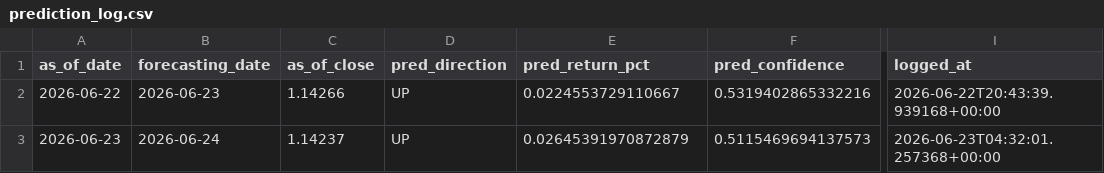
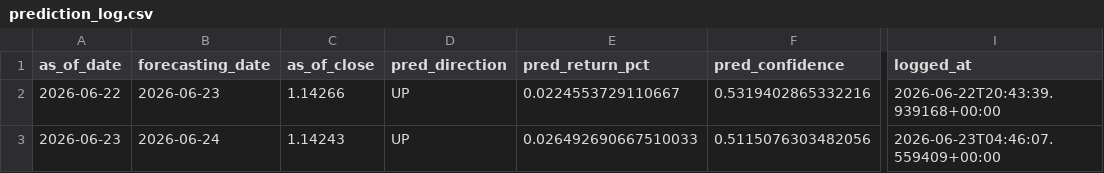
Before and after one commit to velizarMitov/EURUSD-prophet, a CSV file: results/prediction_log.csv, drawn as a sheet; only a part is shown, gaps mark what is left out; the diff names each change by its address in the sheet, - before the commit and + after, or states it on an @@ line.

```diff
--- a/results/prediction_log.csv
+++ b/results/prediction_log.csv
-C3 (as_of_close): 1.14237
+C3 (as_of_close): 1.14243
-E3 (pred_return_pct): 0.02645391970872879
+E3 (pred_return_pct): 0.026492690667510033
-F3 (pred_confidence): 0.5115469694137573
+F3 (pred_confidence): 0.5115076303482056
-I3 (logged_at): 2026-06-23T04:32:01.257368+00:00
+I3 (logged_at): 2026-06-23T04:46:07.559409+00:00
```
Also changed, not shown: 5 other files.
